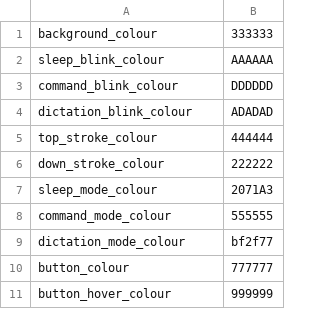
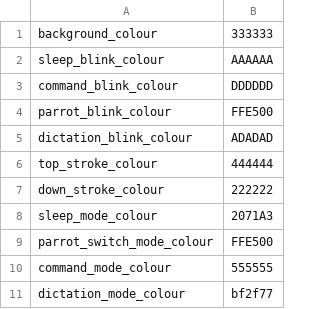
Before and after one commit to chaosparrot/talon_hud, a CSV file: themes/dark/theme.csv, drawn as a sheet; only a part is shown; the shorter side is filled out with more unchanged rows; the diff names each change by its address in the sheet, - before the commit and + after, or states it on an @@ line.

Commit message:
Started working on visualising noise modes

```diff
--- a/themes/dark/theme.csv
+++ b/themes/dark/theme.csv
+row 4: parrot_blink_colour | FFE500
+row 9: parrot_switch_mode_colour | FFE500
```
Also changed, not shown: themes/light/theme.csv, 12 other files.
